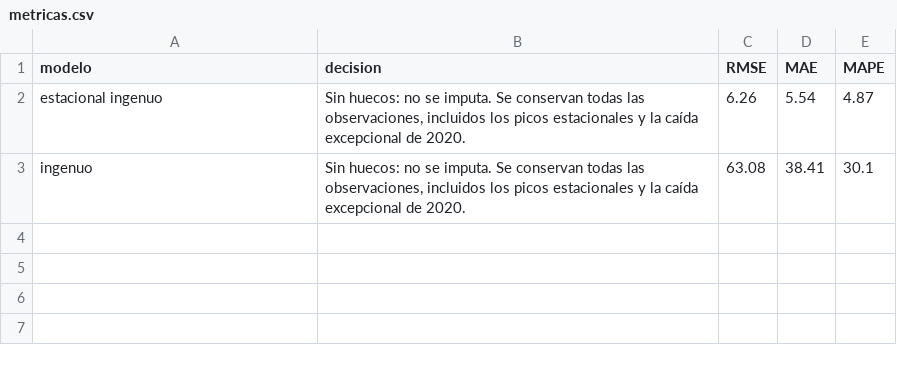
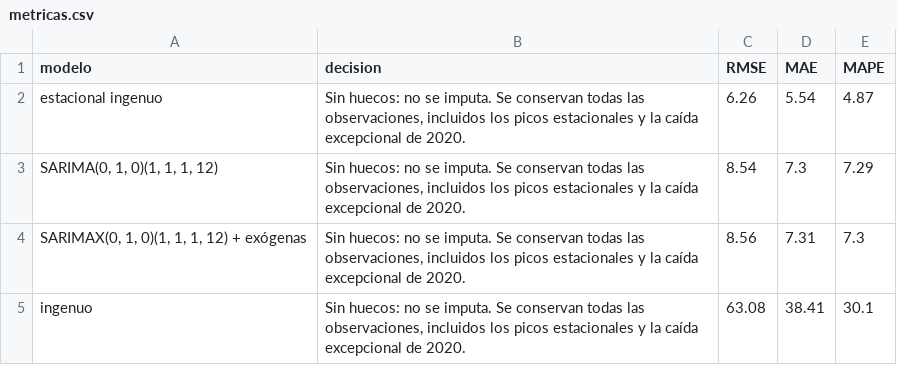
Before and after one commit to jquicenoh/st-2026-2-miniproyecto-01, a CSV file: resultados/metricas.csv, drawn as a sheet; the diff names each change by its address in the sheet, - before the commit and + after, or states it on an @@ line.

Commit message:
Completa diagnóstico y comparación de SARIMA y SARIMAX con festivos

```diff
--- a/resultados/metricas.csv
+++ b/resultados/metricas.csv
+row 3: SARIMA(0, 1, 0)(1, 1, 1, 12) | Sin huecos: no se imputa. Se conservan todas las observaciones, incluidos los picos estacionales y la caída excepcional de 2020. | 8.54 | 7.3 | 7.29
+row 4: SARIMAX(0, 1, 0)(1, 1, 1, 12) + exógenas | Sin huecos: no se imputa. Se conservan todas las observaciones, incluidos los picos estacionales y la caída excepcional de 2020. | 8.56 | 7.31 | 7.3
```
Also changed, not shown: 9 other files.
